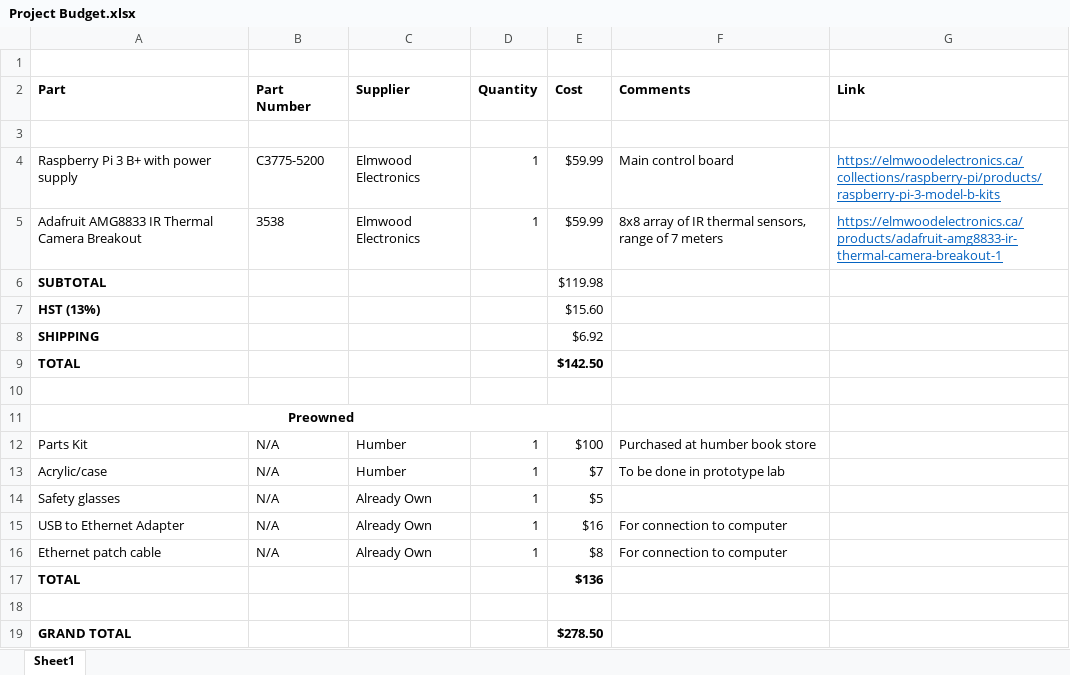
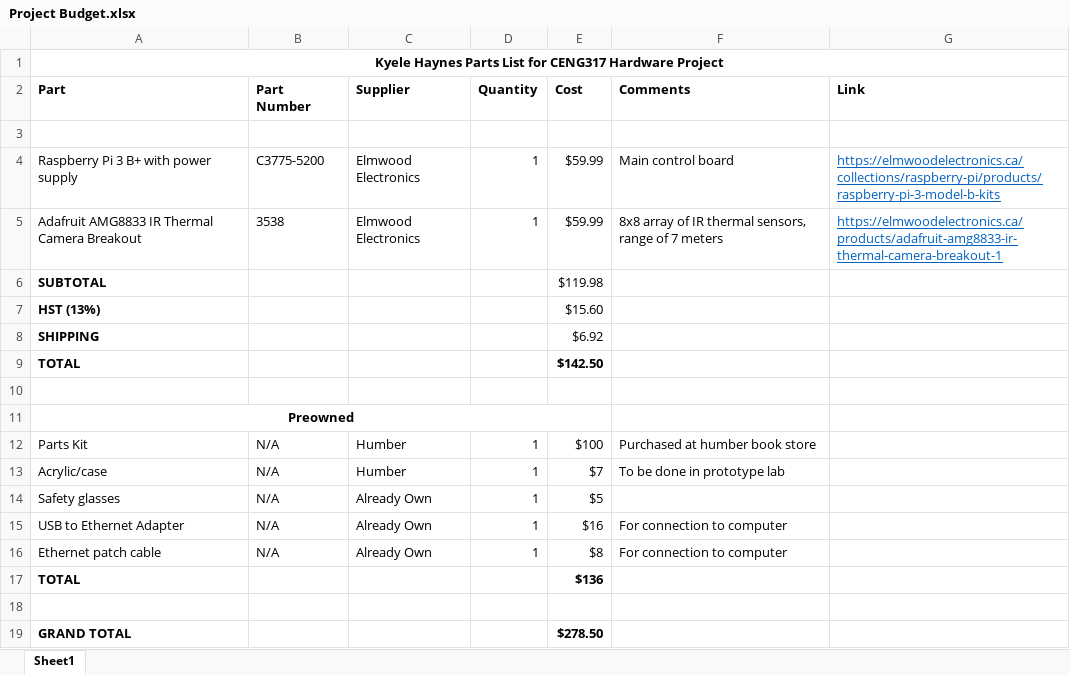
Before and after one commit to kyelehaynes/CENG317HardwareProject, an Excel workbook: Project Budget.xlsx, sheet Sheet1, drawn as a sheet; values as stored, in another font and other column widths than the file's, no borders; the diff names each change by its address in the sheet, - before the commit and + after, or states it on an @@ line.

Commit message:
Small changes to project budget

```diff
--- a/Project Budget.xlsx (sheet Sheet1)
+++ b/Project Budget.xlsx (sheet Sheet1)
-A1 (Part): (empty)
+A1 (Part): Kyele Haynes Parts List for CENG317 Hardware Project
+A1:G1 merged
```
